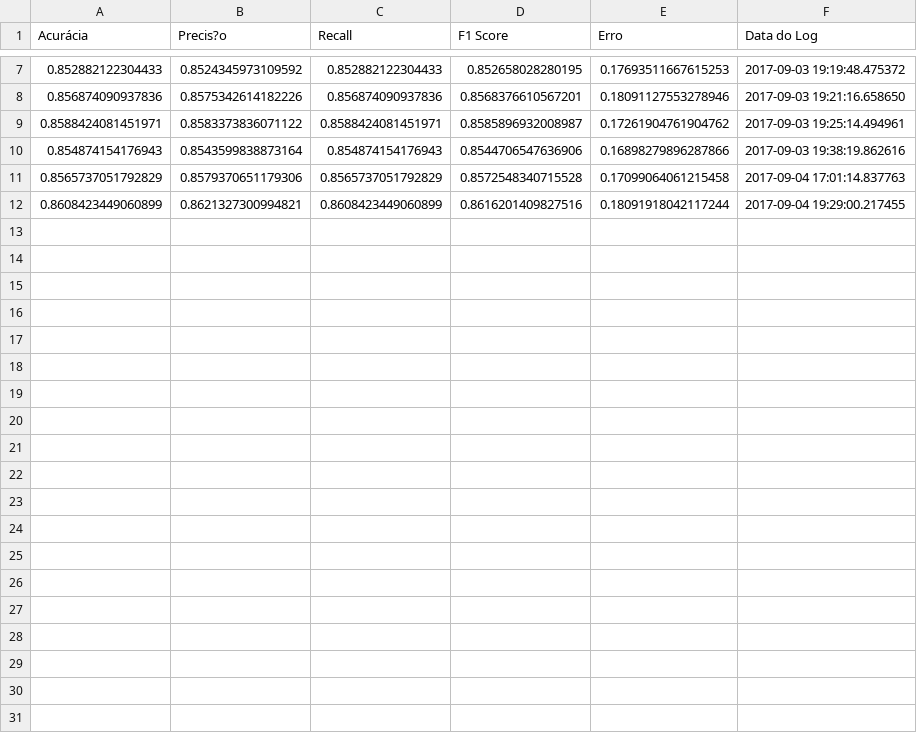
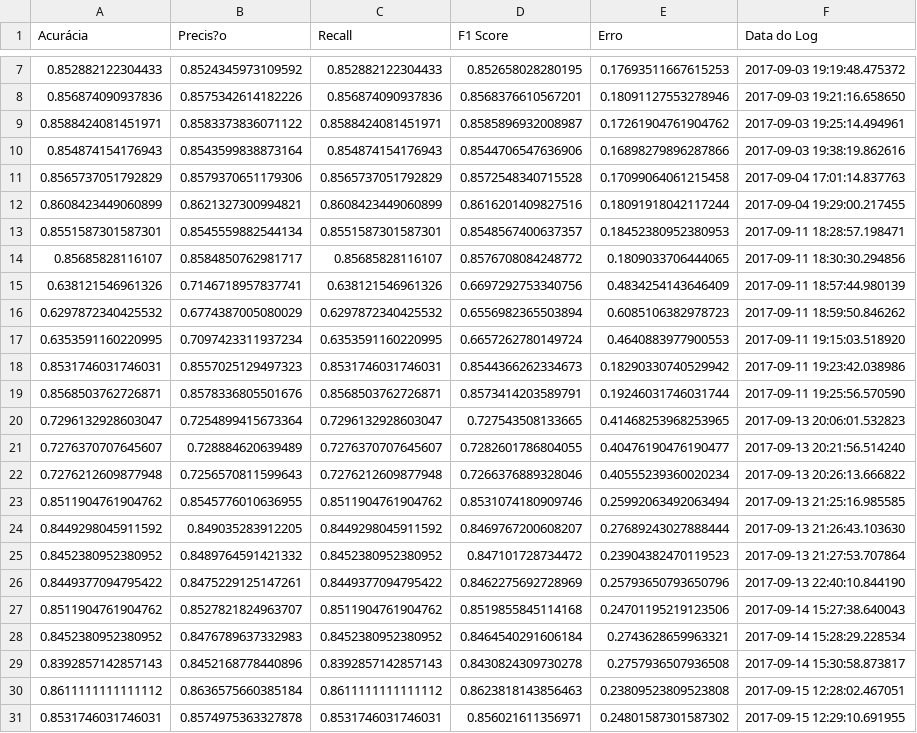
Before and after one commit to eriksonJAguiar/TCC-UENP-Codigos, a CSV file: Material/My_codes/files_extern/committee.csv, drawn as a sheet; only a part is shown, gaps mark what is left out; the diff names each change by its address in the sheet, - before the commit and + after, or states it on an @@ line.

```diff
--- a/Material/My_codes/files_extern/committee.csv
+++ b/Material/My_codes/files_extern/committee.csv
+row 13: 0.8551587301587301 | 0.8545559882544134 | 0.8551587301587301 | 0.8548567400637357 | 0.18452380952380953 | 2017-09-11 18:28:57.198471
+row 14: 0.85685828116107 | 0.8584850762981717 | 0.85685828116107 | 0.8576708084248772 | 0.1809033706444065 | 2017-09-11 18:30:30.294856
+row 15: 0.638121546961326 | 0.7146718957837741 | 0.638121546961326 | 0.6697292753340756 | 0.4834254143646409 | 2017-09-11 18:57:44.980139
+row 16: 0.6297872340425532 | 0.6774387005080029 | 0.6297872340425532 | 0.6556982365503894 | 0.6085106382978723 | 2017-09-11 18:59:50.846262
+row 17: 0.6353591160220995 | 0.7097423311937234 | 0.6353591160220995 | 0.6657262780149724 | 0.4640883977900553 | 2017-09-11 19:15:03.518920
+row 18: 0.8531746031746031 | 0.8557025129497323 | 0.8531746031746031 | 0.8544366262334673 | 0.18290330740529942 | 2017-09-11 19:23:42.038986
+row 19: 0.8568503762726871 | 0.8578336805501676 | 0.8568503762726871 | 0.8573414203589791 | 0.19246031746031744 | 2017-09-11 19:25:56.570590
+row 20: 0.7296132928603047 | 0.7254899415673364 | 0.7296132928603047 | 0.727543508133665 | 0.41468253968253965 | 2017-09-13 20:06:01.532823
+row 21: 0.7276370707645607 | 0.728884620639489 | 0.7276370707645607 | 0.7282601786804055 | 0.40476190476190477 | 2017-09-13 20:21:56.514240
+row 22: 0.7276212609877948 | 0.7256570811599643 | 0.7276212609877948 | 0.7266376889328046 | 0.40555239360020234 | 2017-09-13 20:26:13.666822
+row 23: 0.8511904761904762 | 0.8545776010636955 | 0.8511904761904762 | 0.8531074180909746 | 0.25992063492063494 | 2017-09-13 21:25:16.985585
+row 24: 0.8449298045911592 | 0.849035283912205 | 0.8449298045911592 | 0.8469767200608207 | 0.27689243027888444 | 2017-09-13 21:26:43.103630
+row 25: 0.8452380952380952 | 0.8489764591421332 | 0.8452380952380952 | 0.847101728734472 | 0.23904382470119523 | 2017-09-13 21:27:53.707864
+row 26: 0.8449377094795422 | 0.8475229125147261 | 0.8449377094795422 | 0.8462275692728969 | 0.25793650793650796 | 2017-09-13 22:40:10.844190
+row 27: 0.8511904761904762 | 0.8527821824963707 | 0.8511904761904762 | 0.8519855845114168 | 0.24701195219123506 | 2017-09-14 15:27:38.640043
+row 28: 0.8452380952380952 | 0.8476789637332983 | 0.8452380952380952 | 0.8464540291606184 | 0.2743628659963321 | 2017-09-14 15:28:29.228534
+row 29: 0.8392857142857143 | 0.8452168778440896 | 0.8392857142857143 | 0.8430824309730278 | 0.2757936507936508 | 2017-09-14 15:30:58.873817
+row 30: 0.8611111111111112 | 0.8636575660385184 | 0.8611111111111112 | 0.8623818143856463 | 0.23809523809523808 | 2017-09-15 12:28:02.467051
+row 31: 0.8531746031746031 | 0.8574975363327878 | 0.8531746031746031 | 0.856021611356971 | 0.24801587301587302 | 2017-09-15 12:29:10.691955
```
Also changed, not shown: 5 other files.
